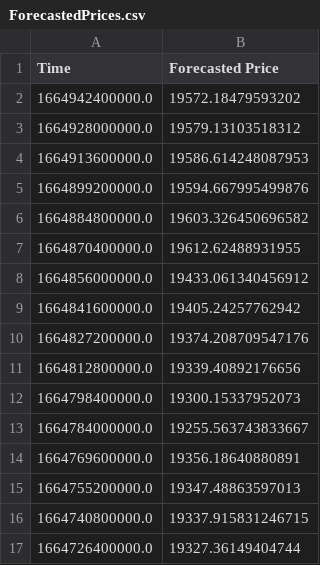
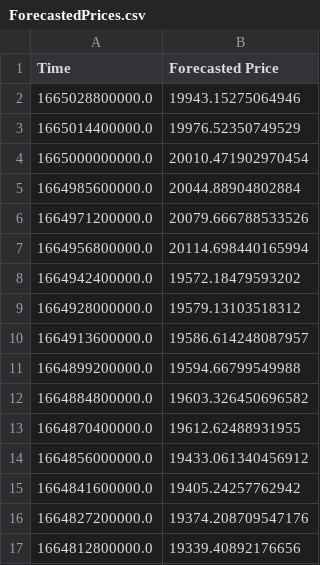
Before and after one commit to krishnajiraoh/my-crypto-world, a CSV file: forecast/data/ForecastedPrices.csv, drawn as a sheet; only a part is shown; the shorter side is filled out with more unchanged rows.

Commit message:
Updated by Prediction script using PyGithub API

```diff
--- a/forecast/data/ForecastedPrices.csv
+++ b/forecast/data/ForecastedPrices.csv
@@ -1,6 +1,12 @@
 Time,Forecasted Price
+1665028800000.0,19943.15275064946
+1665014400000.0,19976.52350749529
+1665000000000.0,20010.471902970454
+1664985600000.0,20044.88904802884
+1664971200000.0,20079.666788533526
+1664956800000.0,20114.698440165994
 1664942400000.0,19572.18479593202
 1664928000000.0,19579.13103518312
-1664913600000.0,19586.614248087953
-1664899200000.0,19594.667995499876
+1664913600000.0,19586.614248087957
+1664899200000.0,19594.66799549988
 1664884800000.0,19603.326450696582
```
